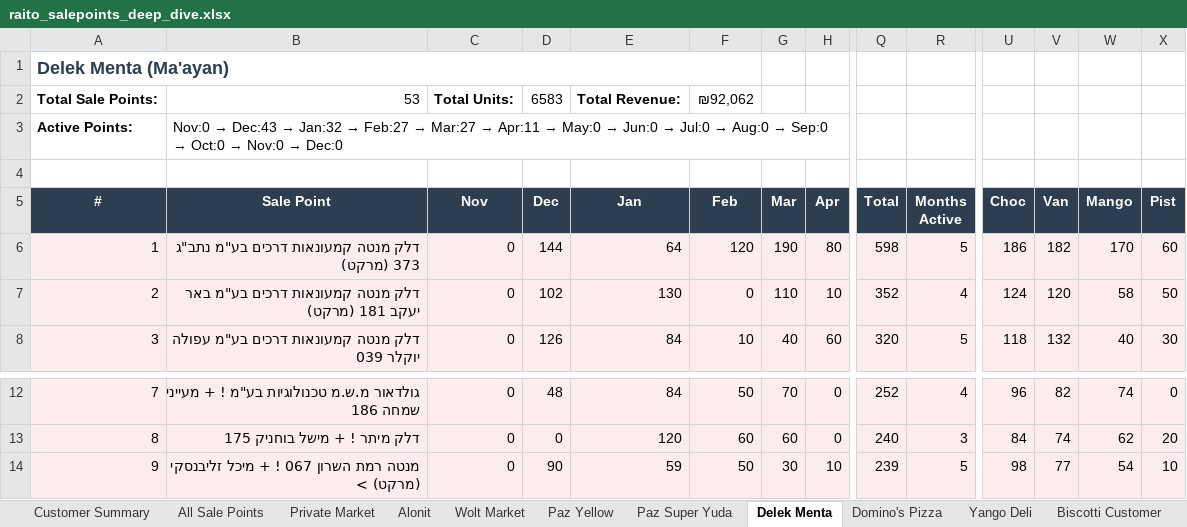
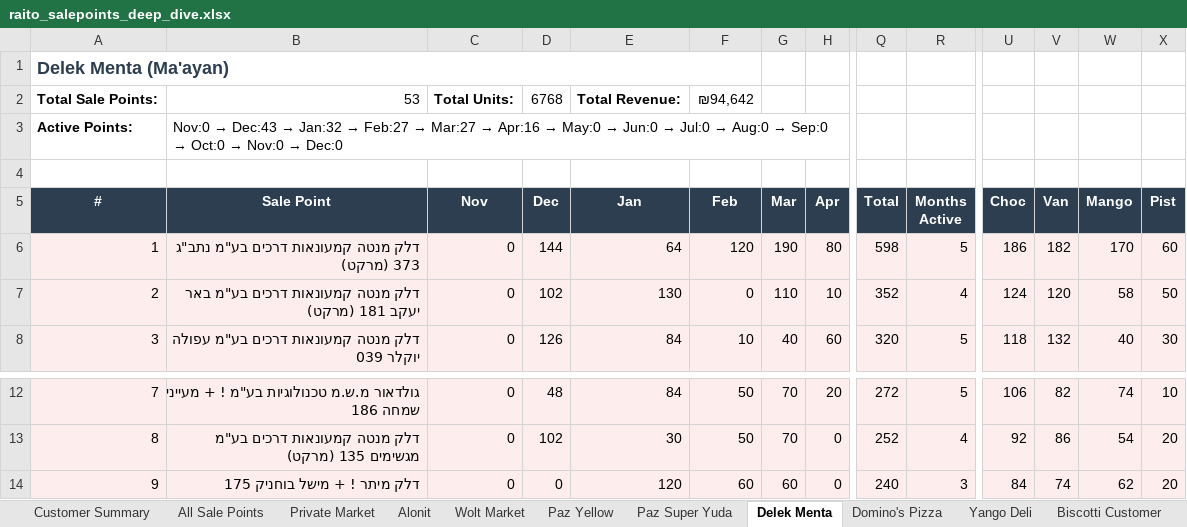
Before and after one commit to or-raito/raito-dashboard, an Excel workbook: docs/raito_salepoints_deep_dive.xlsx, sheet Delek Menta, drawn as a sheet; only a part is shown, gaps mark what is left out; values as stored, in another font and other column widths than the file's, no borders; the diff covers the shown part only; the diff names each change by its address in the sheet, - before the commit and + after, or states it on an @@ line.

```diff
--- a/docs/raito_salepoints_deep_dive.xlsx (sheet Delek Menta)
+++ b/docs/raito_salepoints_deep_dive.xlsx (sheet Delek Menta)
-D2 (Dec): 6583
+D2 (Dec): 6768
-F2 (Feb): ₪92,062
+F2 (Feb): ₪94,642
@@ B3 (Sale Point): …Mar:27 → Apr:11 → May:0… → …Mar:27 → Apr:16 → May:0… @@
-H12 (Apr): 0
+H12 (Apr): 20
-Q12 (Total): 252
+Q12 (Total): 272
-R12 (Months Active): 4
+R12 (Months Active): 5
-U12 (Choc): 96
+U12 (Choc): 106
-X12 (Pist): 0
+X12 (Pist): 10
-B13 (Sale Point): דלק מיתר ! + מישל בוחניק 175
+B13 (Sale Point): דלק מנטה קמעונאות דרכים בע"מ מגשימים 135 (מרקט)
-D13 (Dec): 0
+D13 (Dec): 102
-E13 (Jan): 120
+E13 (Jan): 30
-F13 (Feb): 60
+F13 (Feb): 50
-G13 (Mar): 60
+G13 (Mar): 70
-Q13 (Total): 240
+Q13 (Total): 252
-R13 (Months Active): 3
+R13 (Months Active): 4
-U13 (Choc): 84
+U13 (Choc): 92
-V13 (Van): 74
+V13 (Van): 86
-W13 (Mango): 62
+W13 (Mango): 54
-B14 (Sale Point): מנטה רמת השרון 067 ! + מיכל זליבנסקי (מרקט) >
+B14 (Sale Point): דלק מיתר ! + מישל בוחניק 175
-D14 (Dec): 90
+D14 (Dec): 0
-E14 (Jan): 59
+E14 (Jan): 120
-F14 (Feb): 50
+F14 (Feb): 60
-G14 (Mar): 30
+G14 (Mar): 60
-H14 (Apr): 10
+H14 (Apr): 0
-Q14 (Total): 239
+Q14 (Total): 240
-R14 (Months Active): 5
+R14 (Months Active): 3
-U14 (Choc): 98
+U14 (Choc): 84
-V14 (Van): 77
+V14 (Van): 74
-W14 (Mango): 54
+W14 (Mango): 62
-X14 (Pist): 10
+X14 (Pist): 20
```
Also changed, not shown: 256 edited cells elsewhere in this sheet, sheet All Sale Points, sheet Private Market, sheet Paz Yellow, sheet Alonit, sheet Biscotti Customer, sheet Wolt Market, 8 more sheets, other sheet tabs, 3 other files.
